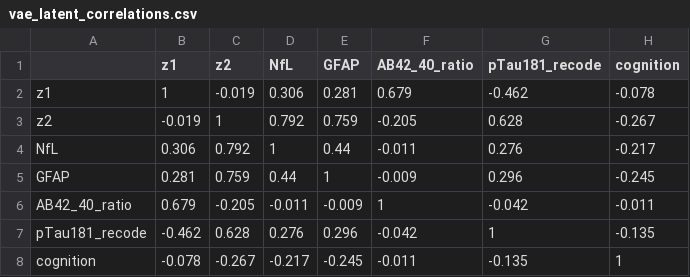
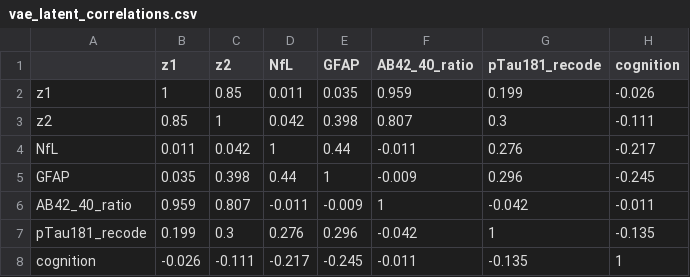
Before and after one commit to efchea1/Scalable-Plasma-Biomarker-Phenotyping-for-Alzheimer-s-Disease, a CSV file: Tables/vae_latent_correlations.csv, drawn as a sheet.

```diff
--- a/Tables/vae_latent_correlations.csv
+++ b/Tables/vae_latent_correlations.csv
@@ -1,8 +1,8 @@
 "","z1","z2","NfL","GFAP","AB42_40_ratio","pTau181_recode","cognition"
-"z1",1,-0.019,0.306,0.281,0.679,-0.462,-0.078
-"z2",-0.019,1,0.792,0.759,-0.205,0.628,-0.267
-"NfL",0.306,0.792,1,0.44,-0.011,0.276,-0.217
-"GFAP",0.281,0.759,0.44,1,-0.009,0.296,-0.245
-"AB42_40_ratio",0.679,-0.205,-0.011,-0.009,1,-0.042,-0.011
-"pTau181_recode",-0.462,0.628,0.276,0.296,-0.042,1,-0.135
-"cognition",-0.078,-0.267,-0.217,-0.245,-0.011,-0.135,1
+"z1",1,0.85,0.011,0.035,0.959,0.199,-0.026
+"z2",0.85,1,0.042,0.398,0.807,0.3,-0.111
+"NfL",0.011,0.042,1,0.44,-0.011,0.276,-0.217
+"GFAP",0.035,0.398,0.44,1,-0.009,0.296,-0.245
+"AB42_40_ratio",0.959,0.807,-0.011,-0.009,1,-0.042,-0.011
+"pTau181_recode",0.199,0.3,0.276,0.296,-0.042,1,-0.135
+"cognition",-0.026,-0.111,-0.217,-0.245,-0.011,-0.135,1
```
Also changed, not shown: Tables/method_agreement_matrix.csv, Tables/table1_demographics_by_atn.csv, 9 other files.
